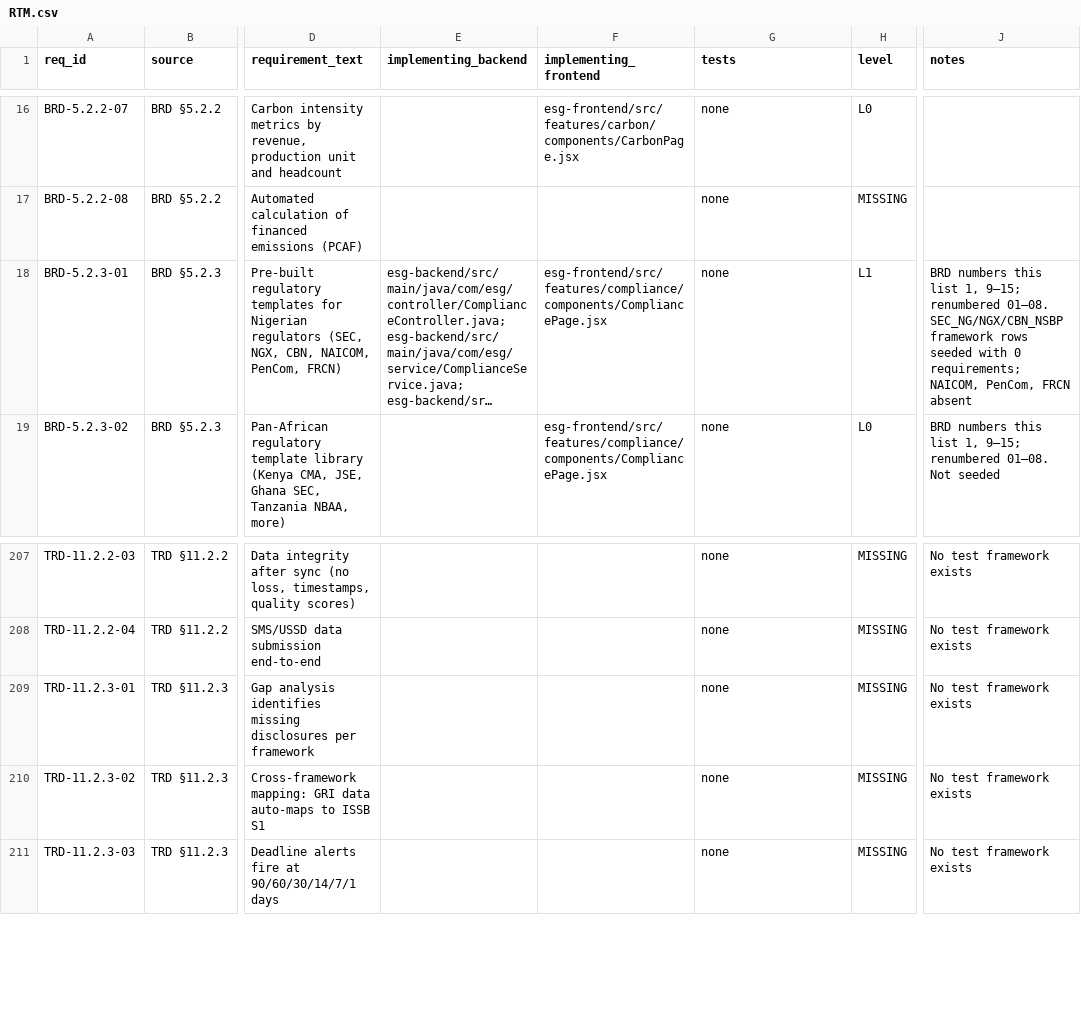
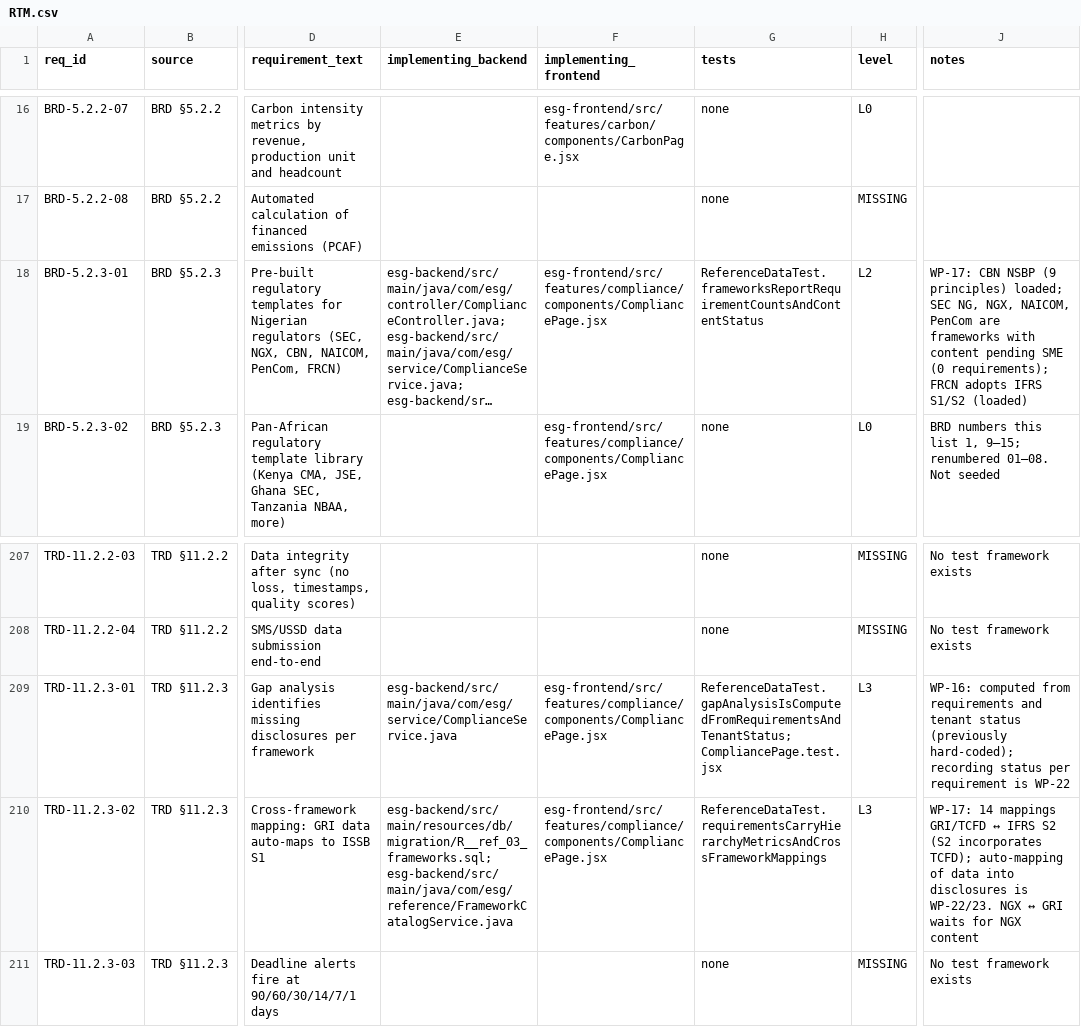
Before and after one commit to Mohalidesigns/atheris-ESG, a CSV file: docs/esg-completion/RTM.csv, drawn as a sheet; only a part is shown, gaps mark what is left out; long unchanged cells end in …; the diff covers the shown part only; the diff names each change by its address in the sheet, - before the commit and + after, or states it on an @@ line.

```diff
--- a/docs/esg-completion/RTM.csv
+++ b/docs/esg-completion/RTM.csv
-G18 (tests): none
+G18 (tests): ReferenceDataTest.frameworksReportRequirementCountsAndContentStatus
-H18 (level): L1
+H18 (level): L2
-J18 (notes): BRD numbers this list 1, 9–15; renumbered 01–08. SEC_NG/NGX/CBN_NSBP framework rows seeded with 0 requirements; NAICOM, PenCom, FRCN absent
+J18 (notes): WP-17: CBN NSBP (9 principles) loaded; SEC NG, NGX, NAICOM, PenCom are frameworks with content pending SME (0 requirements); FRCN adopts IFRS S1/S2 (loaded)
-E209 (implementing_backend): (empty)
+E209 (implementing_backend): esg-backend/src/main/java/com/esg/service/ComplianceService.java
-F209:F210 (implementing_frontend): (empty)
+F209:F210 (implementing_frontend): esg-frontend/src/features/compliance/components/CompliancePage.jsx
-G209 (tests): none
+G209 (tests): ReferenceDataTest.gapAnalysisIsComputedFromRequirementsAndTenantStatus; CompliancePage.test.jsx
-H209:H210 (level): MISSING
+H209:H210 (level): L3
-J209 (notes): No test framework exists
+J209 (notes): WP-16: computed from requirements and tenant status (previously hard-coded); recording status per requirement is WP-22
-E210 (implementing_backend): (empty)
+E210 (implementing_backend): esg-backend/src/main/resources/db/migration/R__ref_03_frameworks.sql; esg-backend/src/main/java/com/esg/reference/FrameworkCatalogService.java
-G210 (tests): none
+G210 (tests): ReferenceDataTest.requirementsCarryHierarchyMetricsAndCrossFrameworkMappings
-J210 (notes): No test framework exists
+J210 (notes): WP-17: 14 mappings GRI/TCFD ↔ IFRS S2 (S2 incorporates TCFD); auto-mapping of data into disclosures is WP-22/23. NGX ↔ GRI waits for NGX content
```
Also changed, not shown: 36 edited cells elsewhere in this file, docs/esg-completion/FIELD_INVENTORY.csv, 4 other files.
